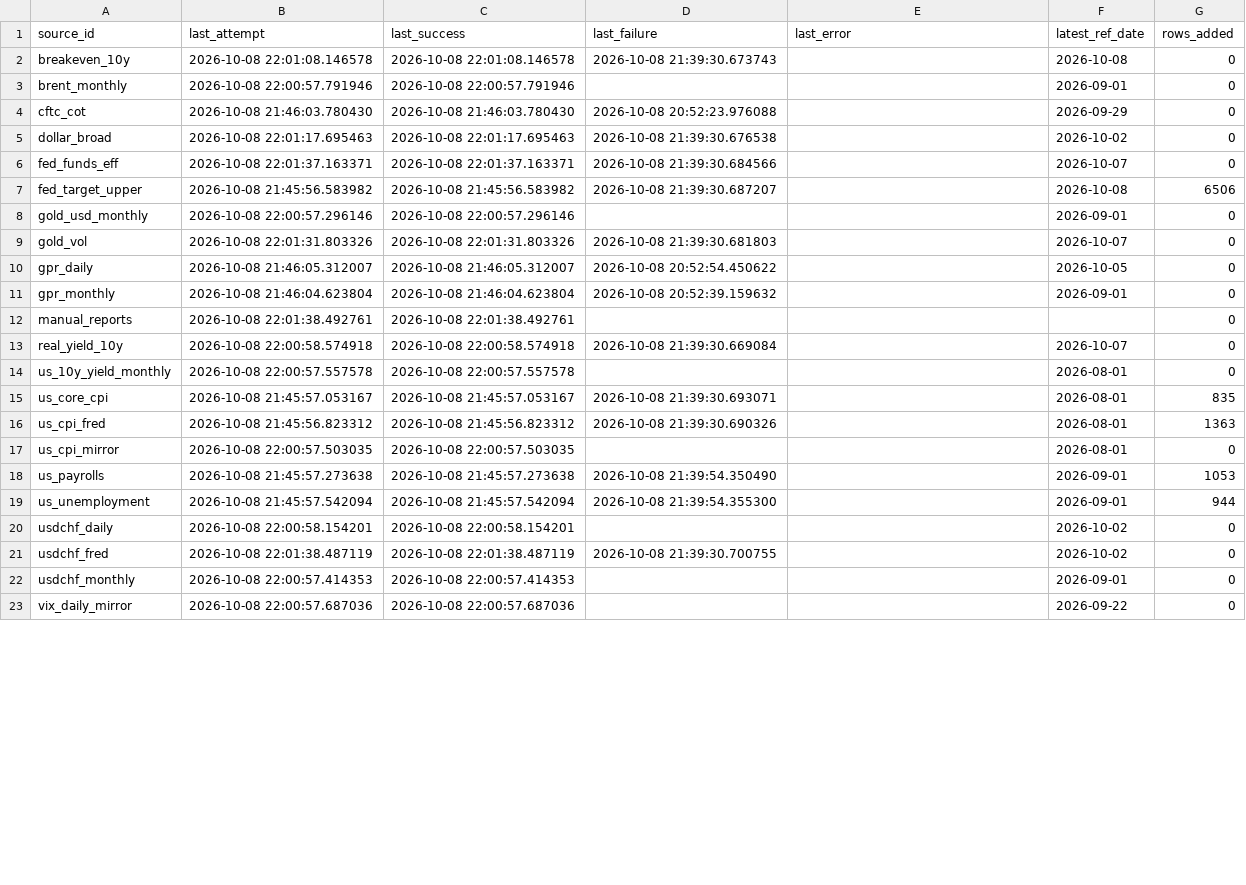
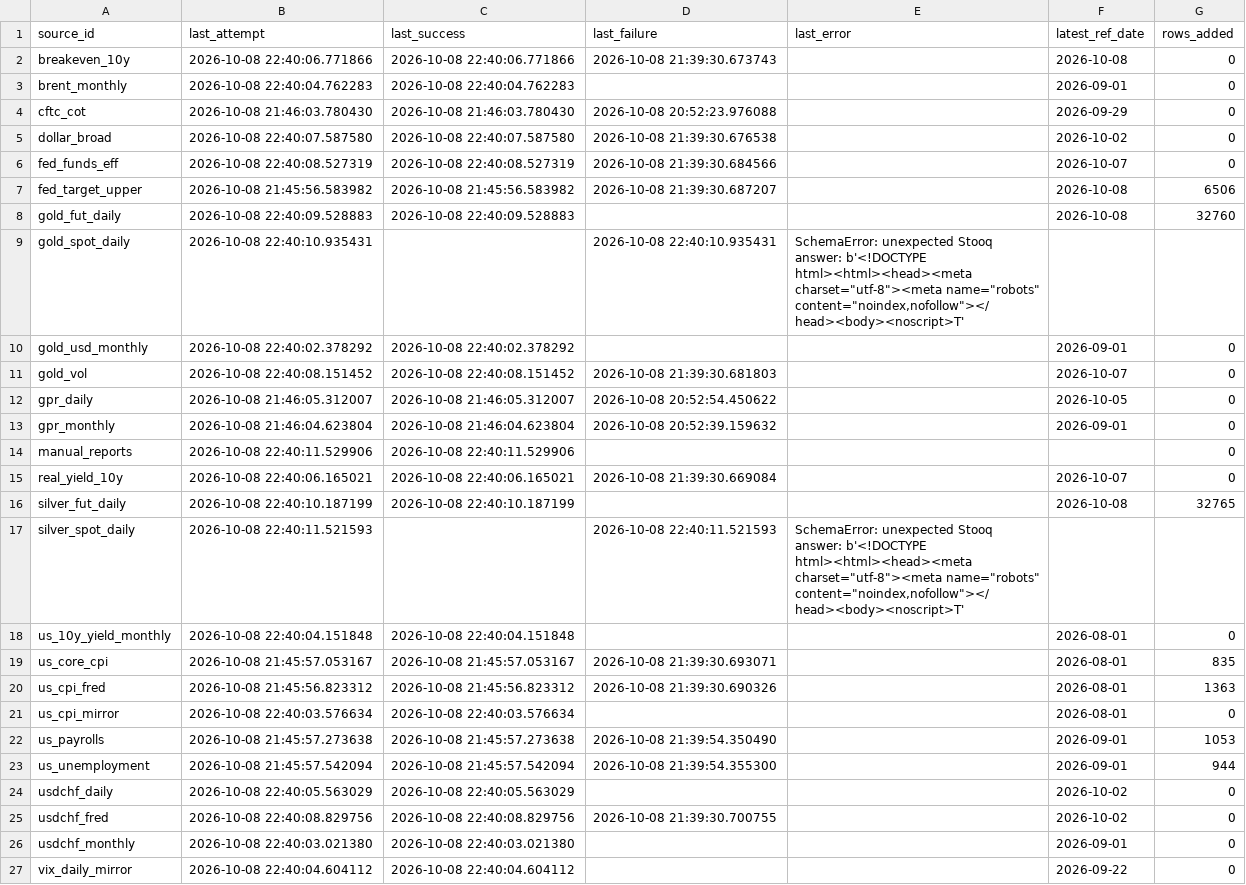
Before and after one commit to Shawhir/Commodities, a CSV file: data/store/_data_health.csv, drawn as a sheet; only a part is shown; the diff covers the shown part only.

Commit message:
data: daily run 2026-10-08

```diff
--- a/data/store/_data_health.csv
+++ b/data/store/_data_health.csv
@@ -1,23 +1,27 @@
 source_id,last_attempt,last_success,last_failure,last_error,latest_ref_date,rows_added
-breakeven_10y,2026-10-08 22:01:08.146578,2026-10-08 22:01:08.146578,2026-10-08 21:39:30.673743,,2026-10-08,0
-brent_monthly,2026-10-08 22:00:57.791946,2026-10-08 22:00:57.791946,,,2026-09-01,0
+breakeven_10y,2026-10-08 22:40:06.771866,2026-10-08 22:40:06.771866,2026-10-08 21:39:30.673743,,2026-10-08,0
+brent_monthly,2026-10-08 22:40:04.762283,2026-10-08 22:40:04.762283,,,2026-09-01,0
 cftc_cot,2026-10-08 21:46:03.780430,2026-10-08 21:46:03.780430,2026-10-08 20:52:23.976088,,2026-09-29,0
-dollar_broad,2026-10-08 22:01:17.695463,2026-10-08 22:01:17.695463,2026-10-08 21:39:30.676538,,2026-10-02,0
-fed_funds_eff,2026-10-08 22:01:37.163371,2026-10-08 22:01:37.163371,2026-10-08 21:39:30.684566,,2026-10-07,0
+dollar_broad,2026-10-08 22:40:07.587580,2026-10-08 22:40:07.587580,2026-10-08 21:39:30.676538,,2026-10-02,0
+fed_funds_eff,2026-10-08 22:40:08.527319,2026-10-08 22:40:08.527319,2026-10-08 21:39:30.684566,,2026-10-07,0
 fed_target_upper,2026-10-08 21:45:56.583982,2026-10-08 21:45:56.583982,2026-10-08 21:39:30.687207,,2026-10-08,6506
-gold_usd_monthly,2026-10-08 22:00:57.296146,2026-10-08 22:00:57.296146,,,2026-09-01,0
-gold_vol,2026-10-08 22:01:31.803326,2026-10-08 22:01:31.803326,2026-10-08 21:39:30.681803,,2026-10-07,0
+gold_fut_daily,2026-10-08 22:40:09.528883,2026-10-08 22:40:09.528883,,,2026-10-08,32760
+gold_spot_daily,2026-10-08 22:40:10.935431,,2026-10-08 22:40:10.935431,"SchemaError: unexpected Stooq answer: b'<!DOCTYPE html><html><head><meta charset=""utf-8""><meta name=""robots"" content=""noindex,nofollow""></head><body><noscript>T'",,
+gold_usd_monthly,2026-10-08 22:40:02.378292,2026-10-08 22:40:02.378292,,,2026-09-01,0
+gold_vol,2026-10-08 22:40:08.151452,2026-10-08 22:40:08.151452,2026-10-08 21:39:30.681803,,2026-10-07,0
 gpr_daily,2026-10-08 21:46:05.312007,2026-10-08 21:46:05.312007,2026-10-08 20:52:54.450622,,2026-10-05,0
 gpr_monthly,2026-10-08 21:46:04.623804,2026-10-08 21:46:04.623804,2026-10-08 20:52:39.159632,,2026-09-01,0
-manual_reports,2026-10-08 22:01:38.492761,2026-10-08 22:01:38.492761,,,,0
-real_yield_10y,2026-10-08 22:00:58.574918,2026-10-08 22:00:58.574918,2026-10-08 21:39:30.669084,,2026-10-07,0
-us_10y_yield_monthly,2026-10-08 22:00:57.557578,2026-10-08 22:00:57.557578,,,2026-08-01,0
+manual_reports,2026-10-08 22:40:11.529906,2026-10-08 22:40:11.529906,,,,0
+real_yield_10y,2026-10-08 22:40:06.165021,2026-10-08 22:40:06.165021,2026-10-08 21:39:30.669084,,2026-10-07,0
+silver_fut_daily,2026-10-08 22:40:10.187199,2026-10-08 22:40:10.187199,,,2026-10-08,32765
+silver_spot_daily,2026-10-08 22:40:11.521593,,2026-10-08 22:40:11.521593,"SchemaError: unexpected Stooq answer: b'<!DOCTYPE html><html><head><meta charset=""utf-8""><meta name=""robots"" content=""noindex,nofollow""></head><body><noscript>T'",,
+us_10y_yield_monthly,2026-10-08 22:40:04.151848,2026-10-08 22:40:04.151848,,,2026-08-01,0
 us_core_cpi,2026-10-08 21:45:57.053167,2026-10-08 21:45:57.053167,2026-10-08 21:39:30.693071,,2026-08-01,835
 us_cpi_fred,2026-10-08 21:45:56.823312,2026-10-08 21:45:56.823312,2026-10-08 21:39:30.690326,,2026-08-01,1363
-us_cpi_mirror,2026-10-08 22:00:57.503035,2026-10-08 22:00:57.503035,,,2026-08-01,0
+us_cpi_mirror,2026-10-08 22:40:03.576634,2026-10-08 22:40:03.576634,,,2026-08-01,0
 us_payrolls,2026-10-08 21:45:57.273638,2026-10-08 21:45:57.273638,2026-10-08 21:39:54.350490,,2026-09-01,1053
 us_unemployment,2026-10-08 21:45:57.542094,2026-10-08 21:45:57.542094,2026-10-08 21:39:54.355300,,2026-09-01,944
-usdchf_daily,2026-10-08 22:00:58.154201,2026-10-08 22:00:58.154201,,,2026-10-02,0
-usdchf_fred,2026-10-08 22:01:38.487119,2026-10-08 22:01:38.487119,2026-10-08 21:39:30.700755,,2026-10-02,0
-usdchf_monthly,2026-10-08 22:00:57.414353,2026-10-08 22:00:57.414353,,,2026-09-01,0
-vix_daily_mirror,2026-10-08 22:00:57.687036,2026-10-08 22:00:57.687036,,,2026-09-22,0
+usdchf_daily,2026-10-08 22:40:05.563029,2026-10-08 22:40:05.563029,,,2026-10-02,0
+usdchf_fred,2026-10-08 22:40:08.829756,2026-10-08 22:40:08.829756,2026-10-08 21:39:30.700755,,2026-10-02,0
+usdchf_monthly,2026-10-08 22:40:03.021380,2026-10-08 22:40:03.021380,,,2026-09-01,0
+vix_daily_mirror,2026-10-08 22:40:04.604112,2026-10-08 22:40:04.604112,,,2026-09-22,0
```
Also changed, not shown: 4 edited cells elsewhere in this file, 13 other files.
